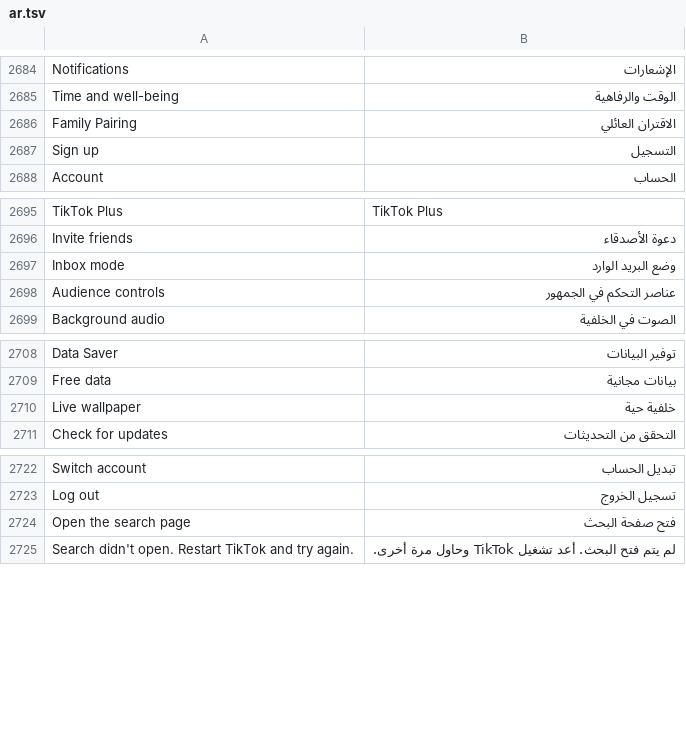
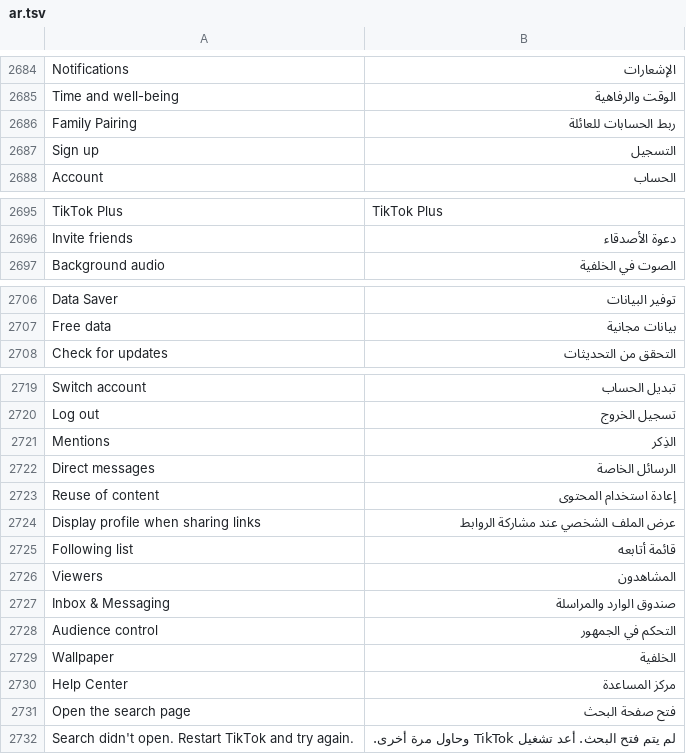
Before and after one commit to SysAdminDoc/HushFeed, a TSV file: extensions/tiktok/src/main/l10n/ar.tsv, drawn as a sheet; only a part is shown, gaps mark what is left out.

```diff
--- a/extensions/tiktok/src/main/l10n/ar.tsv
+++ b/extensions/tiktok/src/main/l10n/ar.tsv
@@ -2685,3 +2685,3 @@ Notifications	الإشعارات
 Time and well-being	الوقت والرفاهية
-Family Pairing	الاقتران العائلي
+Family Pairing	ربط الحسابات للعائلة
 Sign up	التسجيل
@@ -2696,4 +2696,2 @@ TikTok Plus	TikTok Plus
 Invite friends	دعوة الأصدقاء
-Inbox mode	وضع البريد الوارد
-Audience controls	عناصر التحكم في الجمهور
 Background audio	الصوت في الخلفية
@@ -2709,3 +2707,2 @@ Data Saver	توفير البيانات
 Free data	بيانات مجانية
-Live wallpaper	خلفية حية
 Check for updates	التحقق من التحديثات
@@ -2723,2 +2720,12 @@ Switch account	تبديل الحساب
 Log out	تسجيل الخروج
+Mentions	الذِكر
+Direct messages	الرسائل الخاصة
+Reuse of content	إعادة استخدام المحتوى
+Display profile when sharing links	عرض الملف الشخصي عند مشاركة الروابط
+Following list	قائمة أتابعه
+Viewers	المشاهدون
+Inbox & Messaging	صندوق الوارد والمراسلة
+Audience control	التحكم في الجمهور
+Wallpaper	الخلفية
+Help Center	مركز المساعدة
 Open the search page	فتح صفحة البحث
```
Also changed, not shown: extensions/tiktok/src/main/l10n/az.tsv, extensions/tiktok/src/main/l10n/it.tsv, 25 other files.
